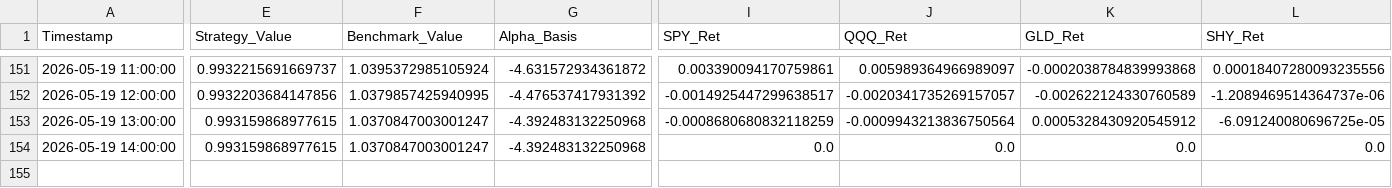
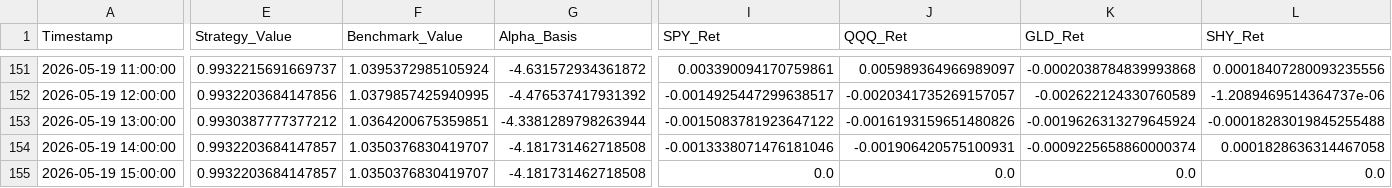
Before and after one commit to Abigail6on/MacroSentinel, a CSV file: data/processed/backtest_results.csv, drawn as a sheet; only a part is shown, gaps mark what is left out; addresses are those after the commit; rows hold the shown columns only; the diff covers the shown part only; the diff names each change by its address in the sheet, - before the commit and + after, or states it on an @@ line.

```diff
--- a/data/processed/backtest_results.csv
+++ b/data/processed/backtest_results.csv
-E153 (Strategy_Value): 0.993159868977615
+E153 (Strategy_Value): 0.9930387777377212
-F153 (Benchmark_Value): 1.0370847003001247
+F153 (Benchmark_Value): 1.0364200675359851
-G153 (Alpha_Basis): -4.392483132250968
+G153 (Alpha_Basis): -4.3381289798263944
-I153 (SPY_Ret): -0.0008680680832118259
+I153 (SPY_Ret): -0.0015083781923647122
-J153 (QQQ_Ret): -0.0009943213836750564
+J153 (QQQ_Ret): -0.0016193159651480826
-K153 (GLD_Ret): 0.0005328430920545912
+K153 (GLD_Ret): -0.0019626313279645924
-L153 (SHY_Ret): -6.091240080696725e-05
+L153 (SHY_Ret): -0.00018283019845255488
+row 154: 2026-05-19 14:00:00 | 0.9932203684147857 | 1.0350376830419707 | -4.181731462718508 | -0.0013338071476181046 | -0.001906420575100931 | -0.0009225658860000374 | 0.0001828636314467058
-A155 (Timestamp): 2026-05-19 14:00:00
+A155 (Timestamp): 2026-05-19 15:00:00
-E155 (Strategy_Value): 0.993159868977615
+E155 (Strategy_Value): 0.9932203684147857
-F155 (Benchmark_Value): 1.0370847003001247
+F155 (Benchmark_Value): 1.0350376830419707
-G155 (Alpha_Basis): -4.392483132250968
+G155 (Alpha_Basis): -4.181731462718508
```
Also changed, not shown: 7 edited cells elsewhere in this file, data/processed/live_prices.csv, data/processed/regime_v2_status.csv, 6 other files.
